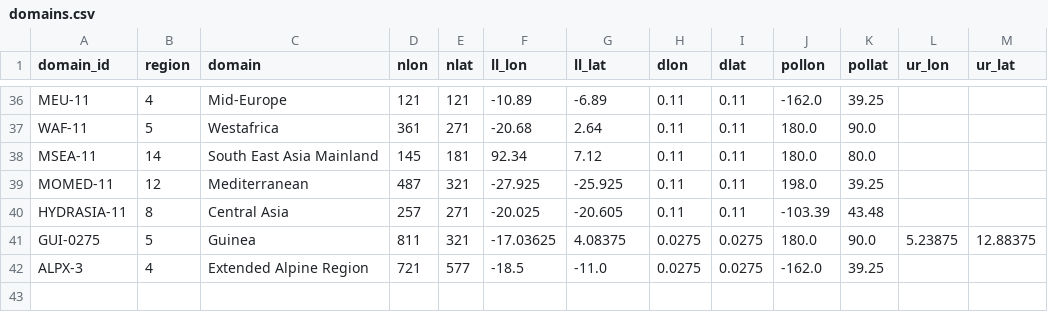
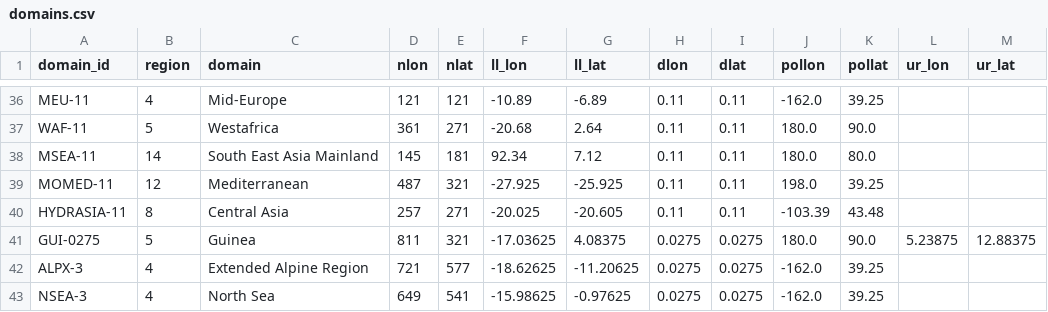
Before and after one commit to remo-rcm/tables, a CSV file: domains/domains.csv, drawn as a sheet; only a part is shown, gaps mark what is left out.

Commit message:
Update domains.csv

```diff
--- a/domains/domains.csv
+++ b/domains/domains.csv
@@ -41,2 +41,3 @@ HYDRASIA-11,8,Central Asia,257,271,-20.025,-20.605,0.11,0.11,-103.39,43.48,,
 GUI-0275,5,Guinea,811,321,-17.03625,4.08375,0.0275,0.0275,180.0,90.0,5.23875,12.88375
-ALPX-3,4,Extended Alpine Region,721,577,-18.5,-11.0,0.0275,0.0275,-162.0,39.25,,
+ALPX-3,4,Extended Alpine Region,721,577,-18.62625,-11.20625,0.0275,0.0275,-162.0,39.25,,
+NSEA-3,4,North Sea,649,541,-15.98625,-0.97625,0.0275,0.0275,-162.0,39.25,,
```
